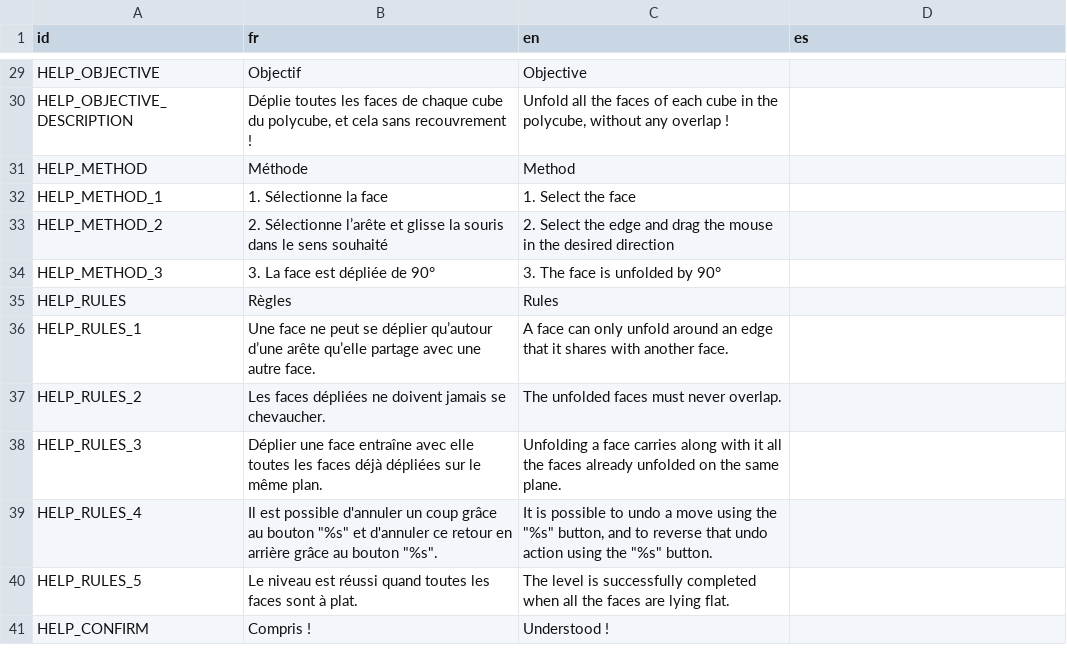
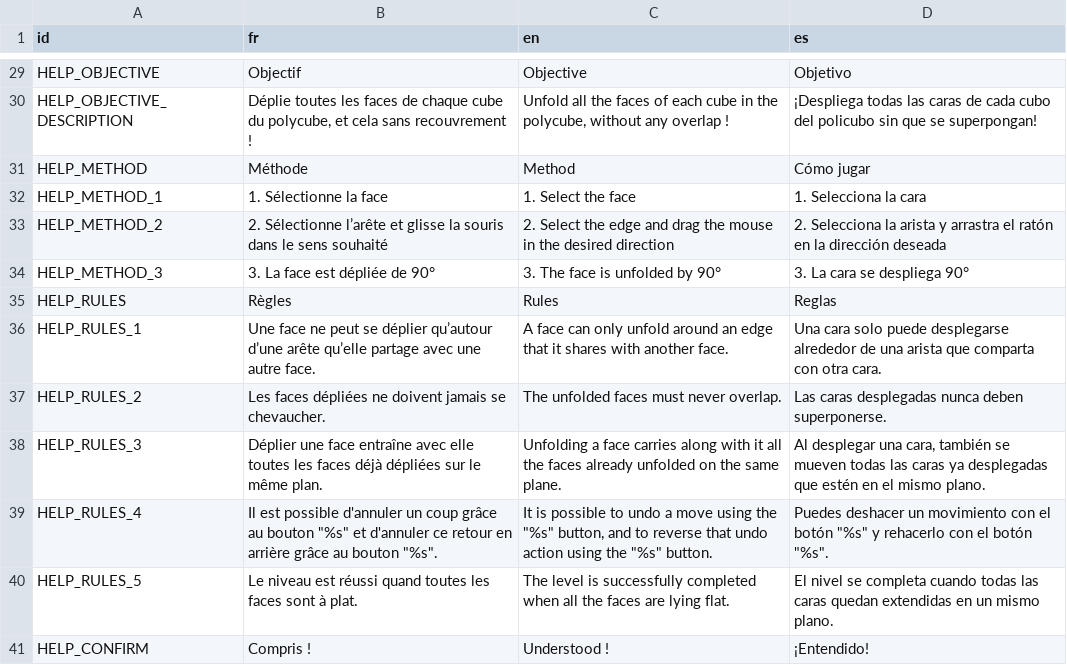
Before and after one commit to Turnute/PolyFold, a CSV file: polyfold/localization/translations.csv, drawn as a sheet; only a part is shown, gaps mark what is left out; the diff covers the shown part only; the diff names each change by its address in the sheet, - before the commit and + after, or states it on an @@ line.

```diff
--- a/polyfold/localization/translations.csv
+++ b/polyfold/localization/translations.csv
-D29 (es): (empty)
+D29 (es): Objetivo
-D30 (es): (empty)
+D30 (es): ¡Despliega todas las caras de cada cubo del policubo sin que se superpongan!
-D31 (es): (empty)
+D31 (es): Cómo jugar
-D32 (es): (empty)
+D32 (es): 1. Selecciona la cara
-D33 (es): (empty)
+D33 (es): 2. Selecciona la arista y arrastra el ratón en la dirección deseada
-D34 (es): (empty)
+D34 (es): 3. La cara se despliega 90°
-D35 (es): (empty)
+D35 (es): Reglas
-D36 (es): (empty)
+D36 (es): Una cara solo puede desplegarse alrededor de una arista que comparta con otra cara.
-D37 (es): (empty)
+D37 (es): Las caras desplegadas nunca deben superponerse.
-D38 (es): (empty)
+D38 (es): Al desplegar una cara, también se mueven todas las caras ya desplegadas que estén en el mismo plano.
-D39 (es): (empty)
+D39 (es): Puedes deshacer un movimiento con el botón "%s" y rehacerlo con el botón "%s".
-D40 (es): (empty)
+D40 (es): El nivel se completa cuando todas las caras quedan extendidas en un mismo plano.
-D41 (es): (empty)
+D41 (es): ¡Entendido!
```
Also changed, not shown: 26 edited cells elsewhere in this file, 2 other files.
